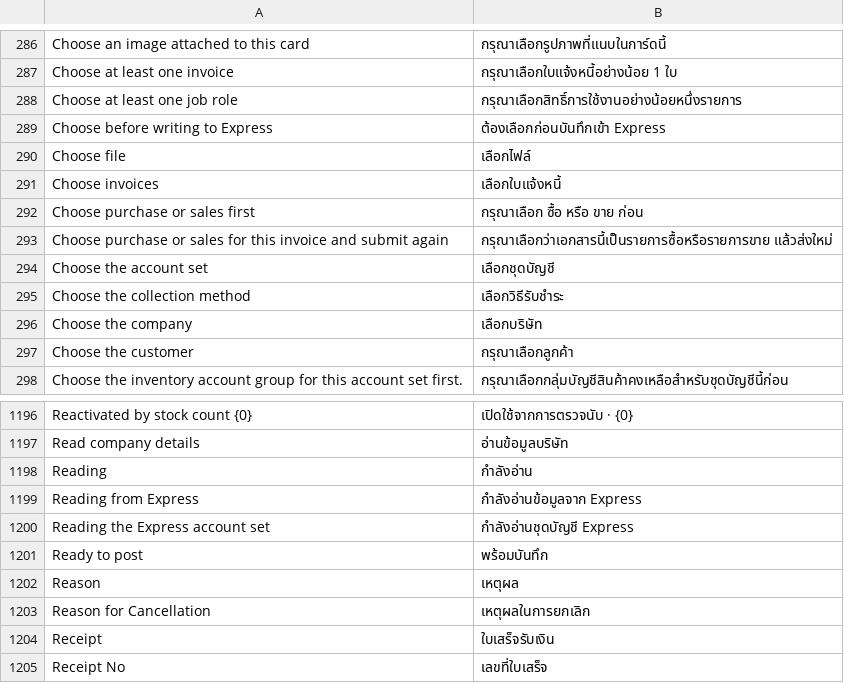
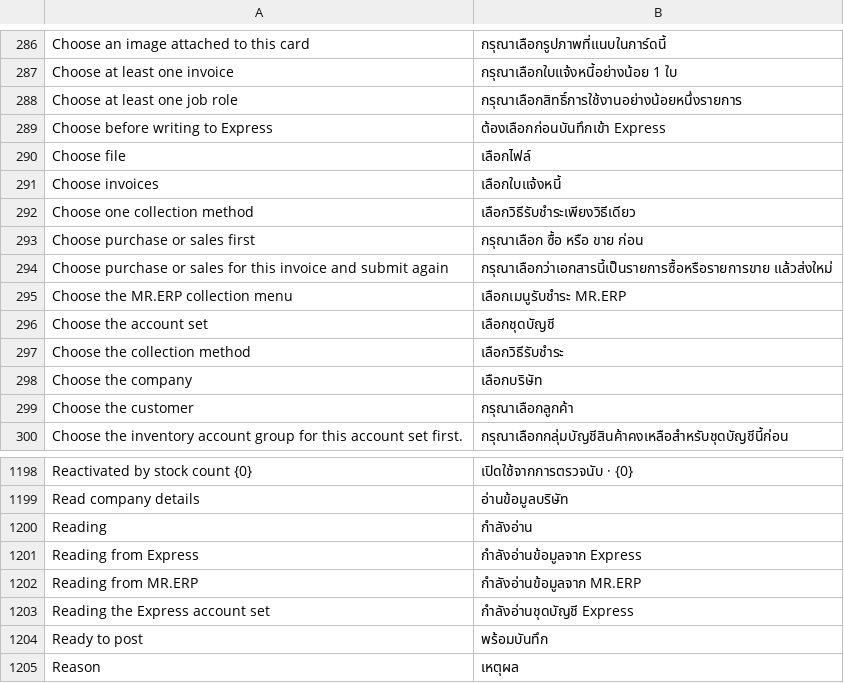
Before and after one commit to skin306152-star/pearnly, a CSV file: apps/pearnly_erp_portal/pearnly_erp_portal/translations/th.csv, drawn as a sheet; only a part is shown, gaps mark what is left out; the shorter side is filled out with more unchanged rows; the diff names each change by its address in the sheet, - before the commit and + after, or states it on an @@ line.

Commit message:
feat: an ERP collection on a company whose books are MR.ERP is written into MR.ERP by the server: the account set follows the collection date like ERP documents, open invoices are read from MR.ERP's bill selection page into the existing snapshot (same reservations), and the collection is imported through MR.ERP's receipt import (impfarev 375) with cash on the reference cash account or a transfer on the chosen bank account, a discount on the discount account as a negative other-2 amount, the salesman matched to an MR.ERP employee by code or name or else the account set's default, the receipt menu asked once when there are several linked ones; after the import it is read back from the receipt list for its MR.ERP number and the customer's invoices are read again; a collection already written into MR.ERP that is voided in ERP keeps its number and is marked for the person with the menu and the bills it settled; on the MR.ERP test account set three collections (a full transfer, a partial cash and a transfer with a discount) were entered, the invoices cleared and each journal balanced

```diff
--- a/apps/pearnly_erp_portal/pearnly_erp_portal/translations/th.csv
+++ b/apps/pearnly_erp_portal/pearnly_erp_portal/translations/th.csv
+row 292: Choose one collection method | เลือกวิธีรับชำระเพียงวิธีเดียว
+row 295: Choose the MR.ERP collection menu | เลือกเมนูรับชำระ MR.ERP
+row 1202: Reading from MR.ERP | กำลังอ่านข้อมูลจาก MR.ERP
```
Also changed, not shown: apps/pearnly_erp_portal/pearnly_erp_portal/i18n/messages.tsv, apps/pearnly_erp_portal/pearnly_erp_portal/translations/en.csv, 20 other files.
